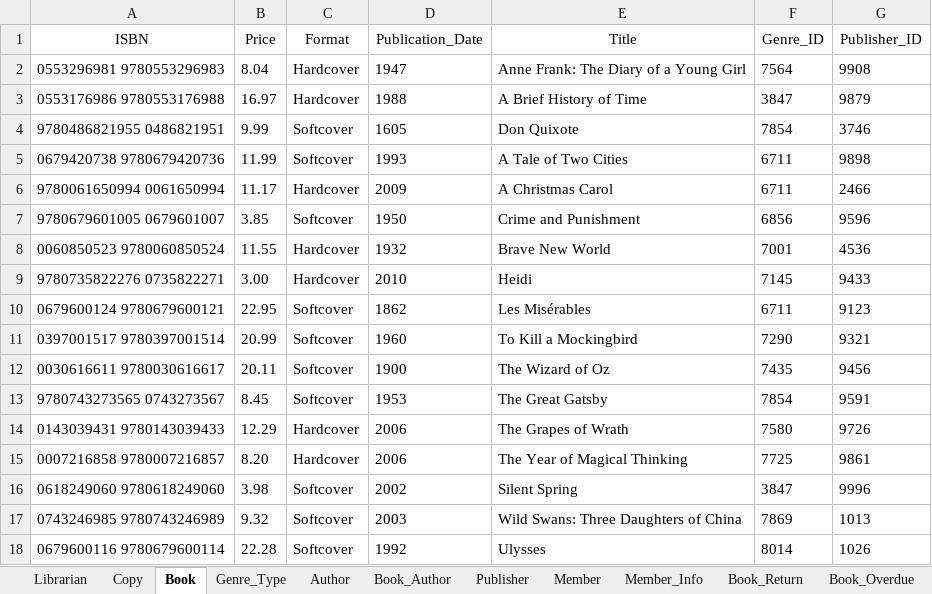
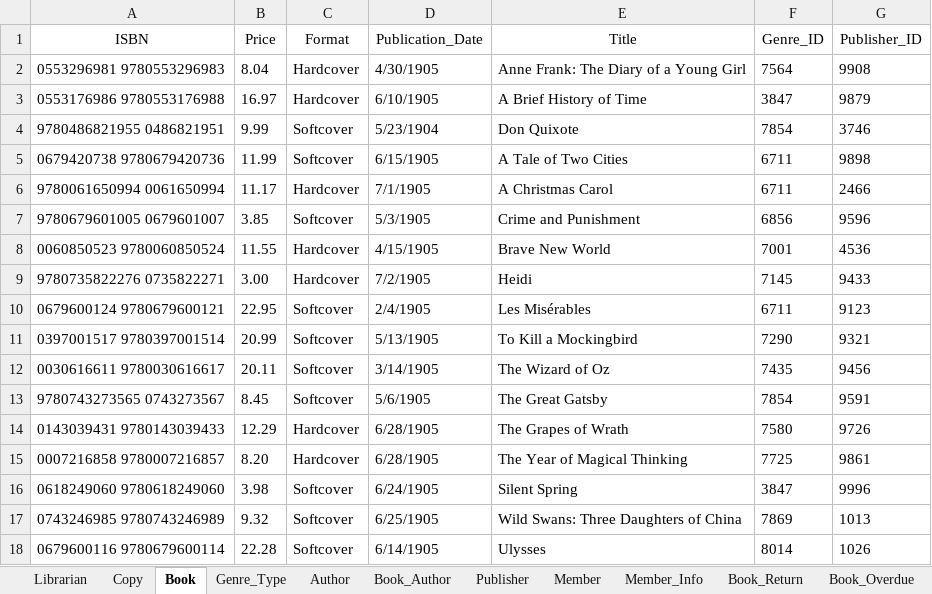
Before and after one commit to shivanidedhia/LibraryDatabaseSQL, an Excel workbook: Library Database - Data Entry.xlsx, sheet Book, drawn as a sheet; values as stored, in another font and other column widths than the file's, no borders; the diff names each change by its address in the sheet, - before the commit and + after, or states it on an @@ line.

```diff
--- a/Library Database - Data Entry.xlsx (sheet Book)
+++ b/Library Database - Data Entry.xlsx (sheet Book)
-D2 (Publication_Date): 1947
+D2 (Publication_Date): 4/30/1905
-D3 (Publication_Date): 1988
+D3 (Publication_Date): 6/10/1905
-D4 (Publication_Date): 1605
+D4 (Publication_Date): 5/23/1904
-D5 (Publication_Date): 1993
+D5 (Publication_Date): 6/15/1905
-D6 (Publication_Date): 2009
+D6 (Publication_Date): 7/1/1905
-D7 (Publication_Date): 1950
+D7 (Publication_Date): 5/3/1905
-D8 (Publication_Date): 1932
+D8 (Publication_Date): 4/15/1905
-D9 (Publication_Date): 2010
+D9 (Publication_Date): 7/2/1905
-D10 (Publication_Date): 1862
+D10 (Publication_Date): 2/4/1905
-D11 (Publication_Date): 1960
+D11 (Publication_Date): 5/13/1905
-D12 (Publication_Date): 1900
+D12 (Publication_Date): 3/14/1905
-D13 (Publication_Date): 1953
+D13 (Publication_Date): 5/6/1905
-D14:D15 (Publication_Date): 2006
+D14:D15 (Publication_Date): 6/28/1905
-D16 (Publication_Date): 2002
+D16 (Publication_Date): 6/24/1905
-D17 (Publication_Date): 2003
+D17 (Publication_Date): 6/25/1905
-D18 (Publication_Date): 1992
+D18 (Publication_Date): 6/14/1905
```
Also changed, not shown: 2 other files.
